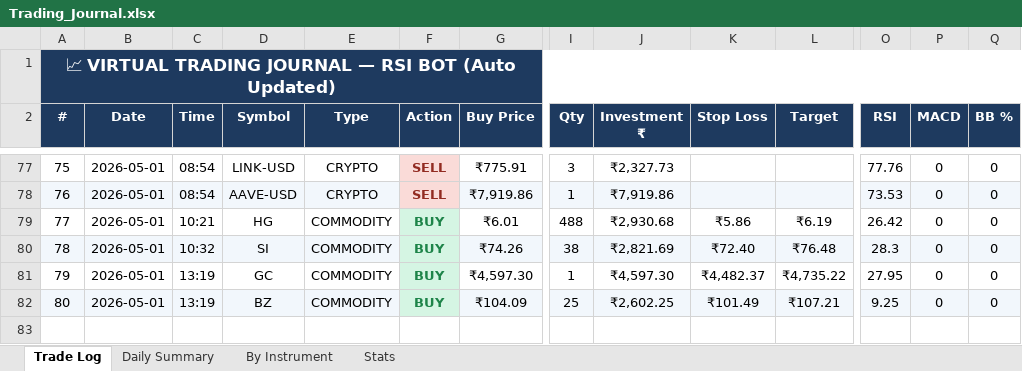
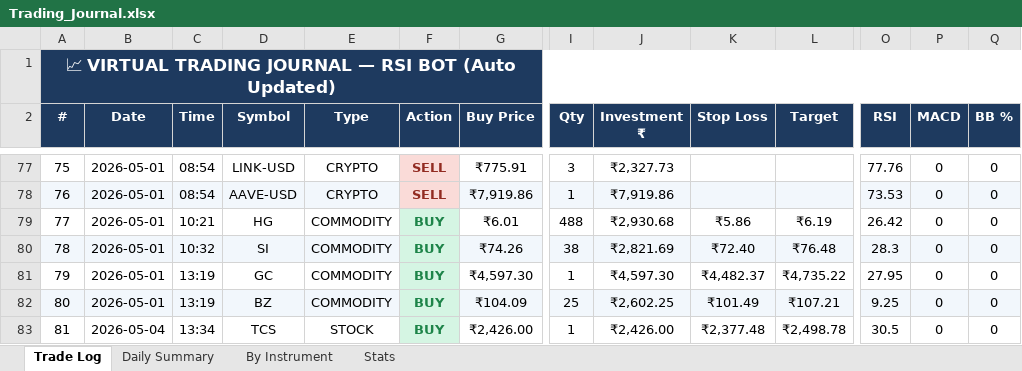
Before and after one commit to guruvujk/rsi-bot, an Excel workbook: logs/Trading_Journal.xlsx, sheet Trade Log, drawn as a sheet; only a part is shown, gaps mark what is left out; values as stored, in another font and other column widths than the file's, no borders; rows hold the shown columns only; the diff names each change by its address in the sheet, - before the commit and + after, or states it on an @@ line.

```diff
--- a/logs/Trading_Journal.xlsx (sheet Trade Log)
+++ b/logs/Trading_Journal.xlsx (sheet Trade Log)
+row 83: 81 | 2026-05-04 | 13:34 | TCS | STOCK | BUY | ₹2,426.00 | 1 | ₹2,426.00 | ₹2,377.48 | ₹2,498.78 | 30.5 | 0 | 0
```
Also changed, not shown: sheet Stats, 3 other files.
